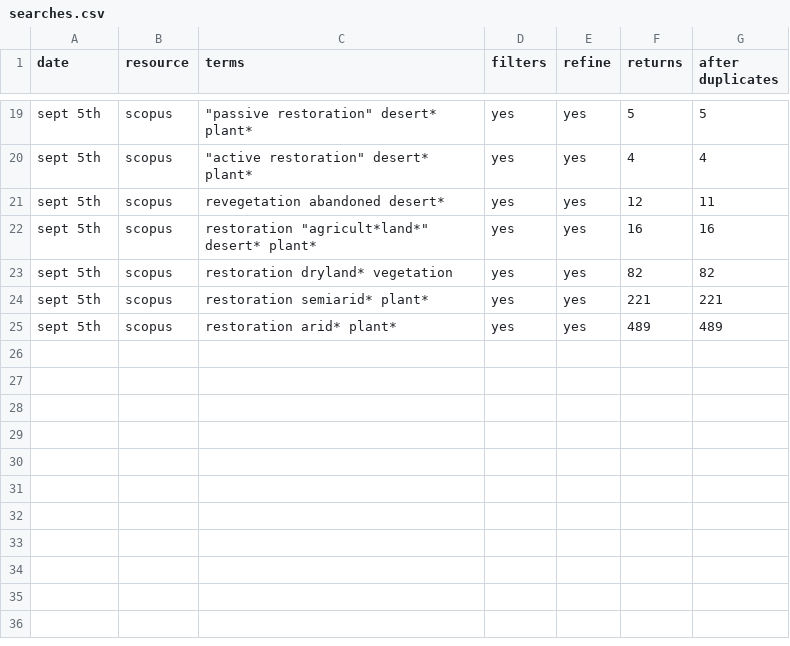
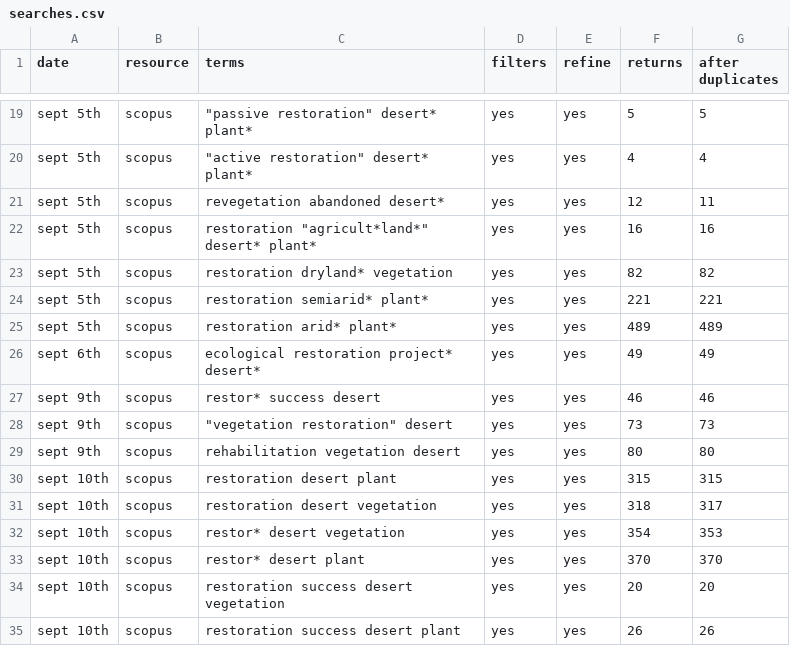
Before and after one commit to yangxhcaf/dryland_restoration_synthesis, a CSV file: data/searches.csv, drawn as a sheet; only a part is shown, gaps mark what is left out.

Commit message:
updated

```diff
--- a/data/searches.csv
+++ b/data/searches.csv
@@ -25 +25,11 @@ sept 5th,scopus,restoration semiarid* plant*,yes,yes,221,221
 sept 5th,scopus,restoration arid* plant*,yes,yes,489,489
+sept 6th,scopus,ecological restoration project* desert*,yes,yes,49,49
+sept 9th,scopus,restor* success desert,yes,yes,46,46
+sept 9th,scopus,"""vegetation restoration"" desert",yes,yes,73,73
+sept 9th,scopus,rehabilitation vegetation desert,yes,yes,80,80
+sept 10th,scopus,restoration desert plant,yes,yes,315,315
+sept 10th,scopus,restoration desert vegetation,yes,yes,318,317
+sept 10th,scopus,restor* desert vegetation,yes,yes,354,353
+sept 10th,scopus,restor* desert plant,yes,yes,370,370
+sept 10th,scopus,restoration success desert vegetation,yes,yes,20,20
+sept 10th,scopus,restoration success desert plant,yes,yes,26,26
```
